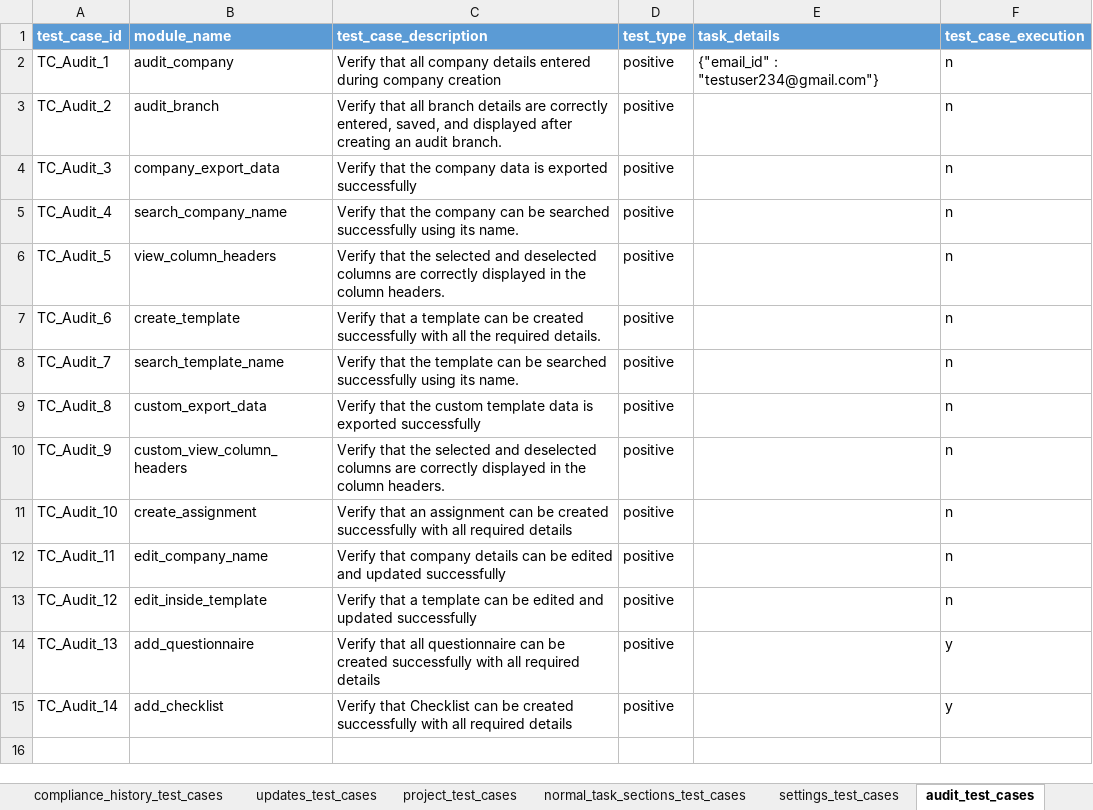
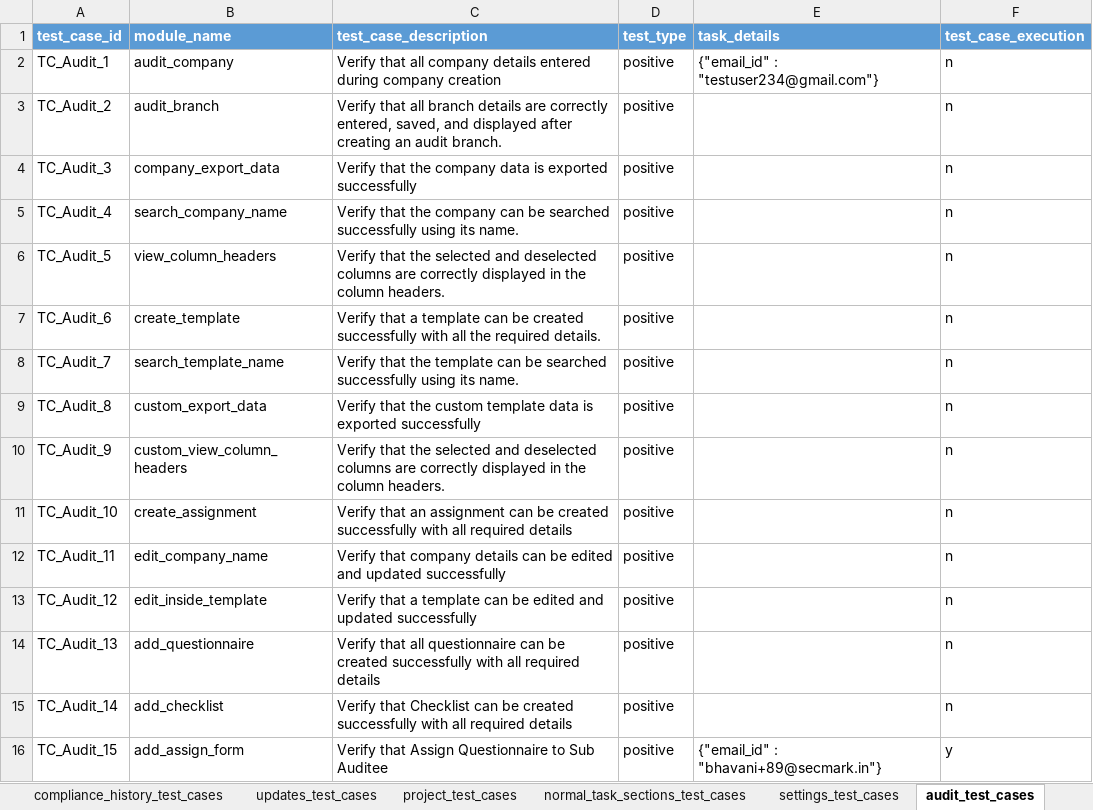
Before and after one commit to Bhavani-8/bhavani, an Excel workbook: data/test_case_selector.xlsx, sheet audit_test_cases, drawn as a sheet; values as stored, in another font and other column widths than the file's, no borders; the diff names each change by its address in the sheet, - before the commit and + after, or states it on an @@ line.

Commit message:
assign Questionnaire

```diff
--- a/data/test_case_selector.xlsx (sheet audit_test_cases)
+++ b/data/test_case_selector.xlsx (sheet audit_test_cases)
-F14:F15 (test_case_execution): y
+F14:F15 (test_case_execution): n
+row 16: TC_Audit_15 | add_assign_form | Verify that Assign Questionnaire to Sub Auditee | positive | {"email_id" : "bhavani+89@secmark.in"} | y
```
Also changed, not shown: 2 other files.
